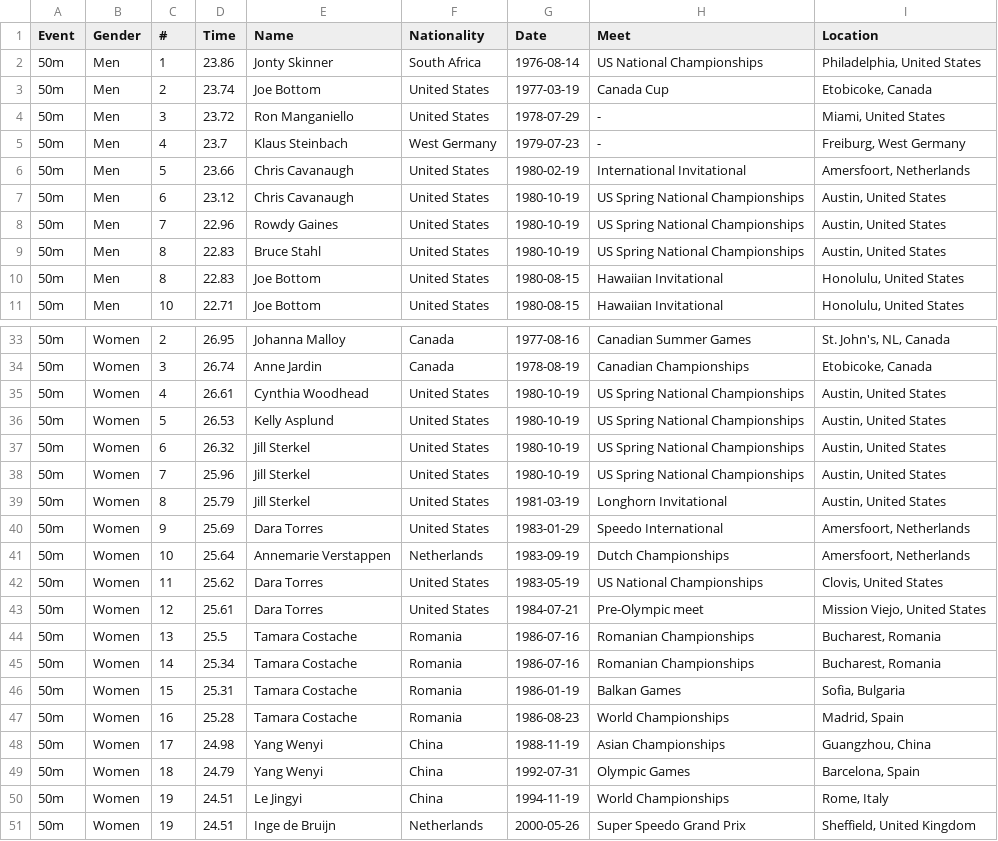
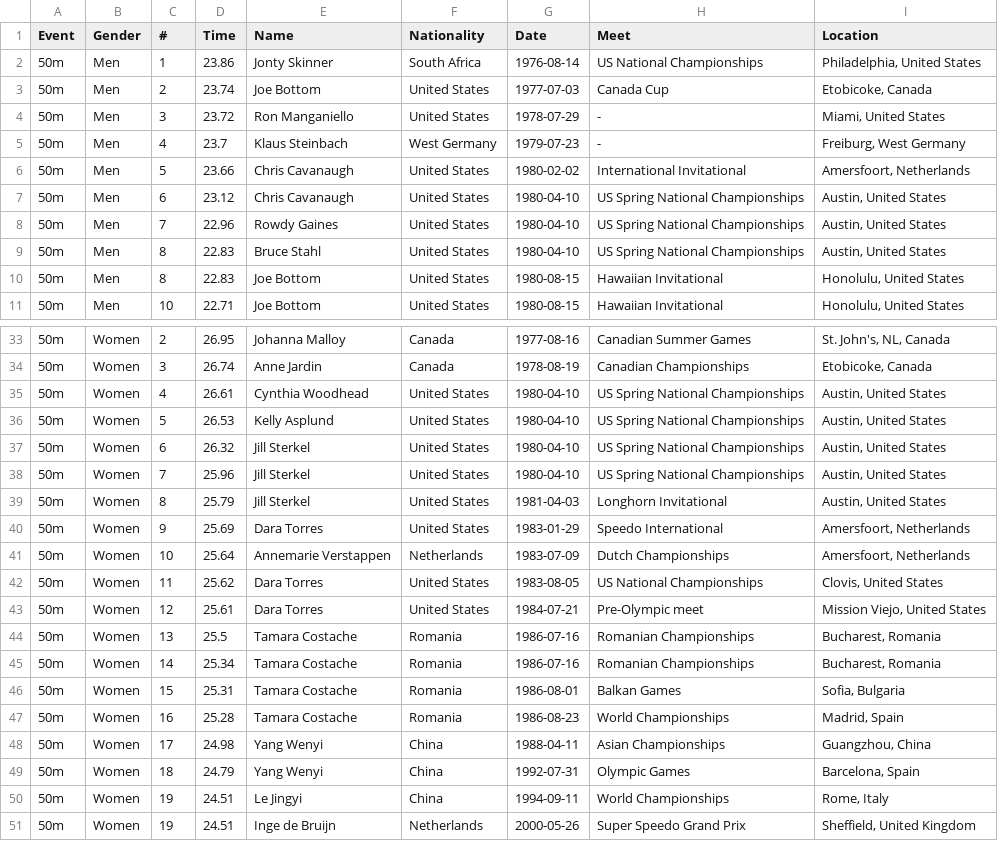
Before and after one commit to mxrixnne/fr-WR-progression, a CSV file: data/combined_records.csv, drawn as a sheet; only a part is shown, gaps mark what is left out; the diff covers the shown part only.

Commit message:
Fixing errors in dates

```diff
--- a/data/combined_records.csv
+++ b/data/combined_records.csv
@@ -2,9 +2,9 @@ Event,Gender,#,Time,Name,Nationality,Date,Meet,Location
 50m,Men,1,23.86,Jonty Skinner,South Africa,1976-08-14,US National Championships,"Philadelphia, United States"
-50m,Men,2,23.74,Joe Bottom,United States,1977-03-19,Canada Cup,"Etobicoke, Canada"
+50m,Men,2,23.74,Joe Bottom,United States,1977-07-03,Canada Cup,"Etobicoke, Canada"
 50m,Men,3,23.72,Ron Manganiello,United States,1978-07-29,-,"Miami, United States"
 50m,Men,4,23.7,Klaus Steinbach,West Germany,1979-07-23,-,"Freiburg, West Germany"
-50m,Men,5,23.66,Chris Cavanaugh,United States,1980-02-19,International Invitational,"Amersfoort, Netherlands"
-50m,Men,6,23.12,Chris Cavanaugh,United States,1980-10-19,US Spring National Championships,"Austin, United States"
-50m,Men,7,22.96,Rowdy Gaines,United States,1980-10-19,US Spring National Championships,"Austin, United States"
-50m,Men,8,22.83,Bruce Stahl,United States,1980-10-19,US Spring National Championships,"Austin, United States"
+50m,Men,5,23.66,Chris Cavanaugh,United States,1980-02-02,International Invitational,"Amersfoort, Netherlands"
+50m,Men,6,23.12,Chris Cavanaugh,United States,1980-04-10,US Spring National Championships,"Austin, United States"
+50m,Men,7,22.96,Rowdy Gaines,United States,1980-04-10,US Spring National Championships,"Austin, United States"
+50m,Men,8,22.83,Bruce Stahl,United States,1980-04-10,US Spring National Championships,"Austin, United States"
 50m,Men,8,22.83,Joe Bottom,United States,1980-08-15,Hawaiian Invitational,"Honolulu, United States"
@@ -34,10 +34,10 @@ Event,Gender,#,Time,Name,Nationality,Date,Meet,Location
 50m,Women,3,26.74,Anne Jardin,Canada,1978-08-19,Canadian Championships,"Etobicoke, Canada"
-50m,Women,4,26.61,Cynthia Woodhead,United States,1980-10-19,US Spring National Championships,"Austin, United States"
-50m,Women,5,26.53,Kelly Asplund,United States,1980-10-19,US Spring National Championships,"Austin, United States"
-50m,Women,6,26.32,Jill Sterkel,United States,1980-10-19,US Spring National Championships,"Austin, United States"
-50m,Women,7,25.96,Jill Sterkel,United States,1980-10-19,US Spring National Championships,"Austin, United States"
-50m,Women,8,25.79,Jill Sterkel,United States,1981-03-19,Longhorn Invitational,"Austin, United States"
+50m,Women,4,26.61,Cynthia Woodhead,United States,1980-04-10,US Spring National Championships,"Austin, United States"
+50m,Women,5,26.53,Kelly Asplund,United States,1980-04-10,US Spring National Championships,"Austin, United States"
+50m,Women,6,26.32,Jill Sterkel,United States,1980-04-10,US Spring National Championships,"Austin, United States"
+50m,Women,7,25.96,Jill Sterkel,United States,1980-04-10,US Spring National Championships,"Austin, United States"
+50m,Women,8,25.79,Jill Sterkel,United States,1981-04-03,Longhorn Invitational,"Austin, United States"
 50m,Women,9,25.69,Dara Torres,United States,1983-01-29,Speedo International,"Amersfoort, Netherlands"
-50m,Women,10,25.64,Annemarie Verstappen,Netherlands,1983-09-19,Dutch Championships,"Amersfoort, Netherlands"
-50m,Women,11,25.62,Dara Torres,United States,1983-05-19,US National Championships,"Clovis, United States"
+50m,Women,10,25.64,Annemarie Verstappen,Netherlands,1983-07-09,Dutch Championships,"Amersfoort, Netherlands"
+50m,Women,11,25.62,Dara Torres,United States,1983-08-05,US National Championships,"Clovis, United States"
 50m,Women,12,25.61,Dara Torres,United States,1984-07-21,Pre-Olympic meet,"Mission Viejo, United States"
@@ -45,7 +45,7 @@ Event,Gender,#,Time,Name,Nationality,Date,Meet,Location
 50m,Women,14,25.34,Tamara Costache,Romania,1986-07-16,Romanian Championships,"Bucharest, Romania"
-50m,Women,15,25.31,Tamara Costache,Romania,1986-01-19,Balkan Games,"Sofia, Bulgaria"
+50m,Women,15,25.31,Tamara Costache,Romania,1986-08-01,Balkan Games,"Sofia, Bulgaria"
 50m,Women,16,25.28,Tamara Costache,Romania,1986-08-23,World Championships,"Madrid, Spain"
-50m,Women,17,24.98,Yang Wenyi,China,1988-11-19,Asian Championships,"Guangzhou, China"
+50m,Women,17,24.98,Yang Wenyi,China,1988-04-11,Asian Championships,"Guangzhou, China"
 50m,Women,18,24.79,Yang Wenyi,China,1992-07-31,Olympic Games,"Barcelona, Spain"
-50m,Women,19,24.51,Le Jingyi,China,1994-11-19,World Championships,"Rome, Italy"
+50m,Women,19,24.51,Le Jingyi,China,1994-09-11,World Championships,"Rome, Italy"
 50m,Women,19,24.51,Inge de Bruijn,Netherlands,2000-05-26,Super Speedo Grand Prix,"Sheffield, United Kingdom"
```
Also changed, not shown: 134 edited cells elsewhere in this file, 1 other file.
